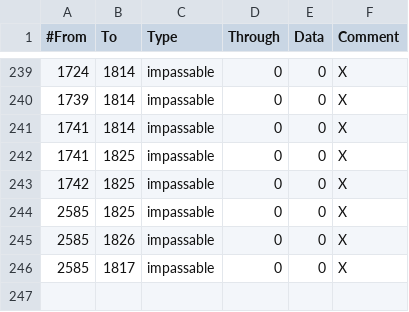
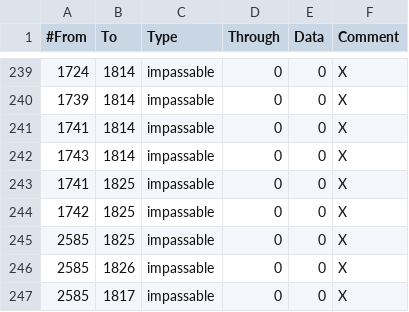
Before and after one commit to artyom-kuznetsov/BDSM_Mod-Victoria2, a CSV file: V2BDSM/mod/2/map/adjacencies.csv, drawn as a sheet; only a part is shown, gaps mark what is left out; the shorter side is filled out with more unchanged rows; the diff names each change by its address in the sheet, - before the commit and + after, or states it on an @@ line.

```diff
--- a/V2BDSM/mod/2/map/adjacencies.csv
+++ b/V2BDSM/mod/2/map/adjacencies.csv
+row 242: 1743 | 1814 | impassable | 0 | 0 | X
```
Also changed, not shown: 21 other files.
